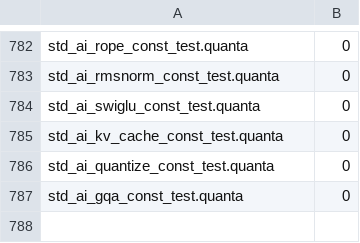
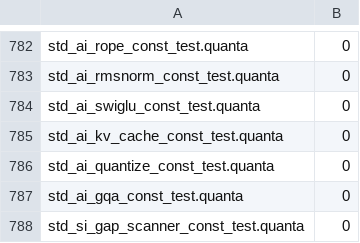
Before and after one commit to jeeex-org/quanta, a TSV file: test_suites/EXPECTED.tsv, drawn as a sheet; only a part is shown, gaps mark what is left out; the diff names each change by its address in the sheet, - before the commit and + after, or states it on an @@ line.

Commit message:
0.0.175: si_gap_scanner — real gap detection scanning lib/std/ for stubs/partials. 788/788 tests pass.

```diff
--- a/test_suites/EXPECTED.tsv
+++ b/test_suites/EXPECTED.tsv
+row 788: std_si_gap_scanner_const_test.quanta | 0
```
Also changed, not shown: 21 other files.
